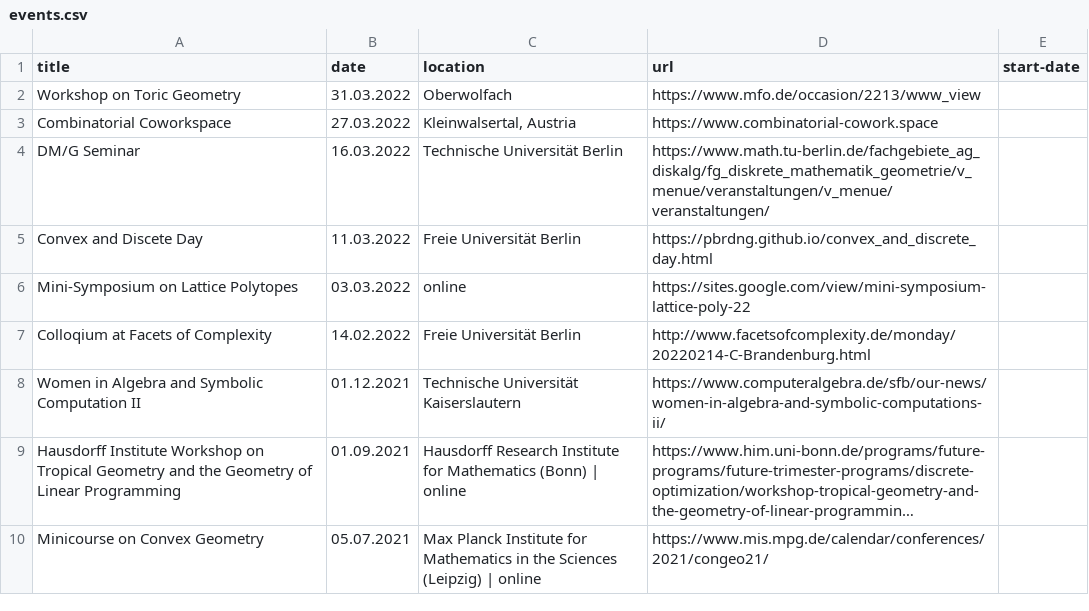
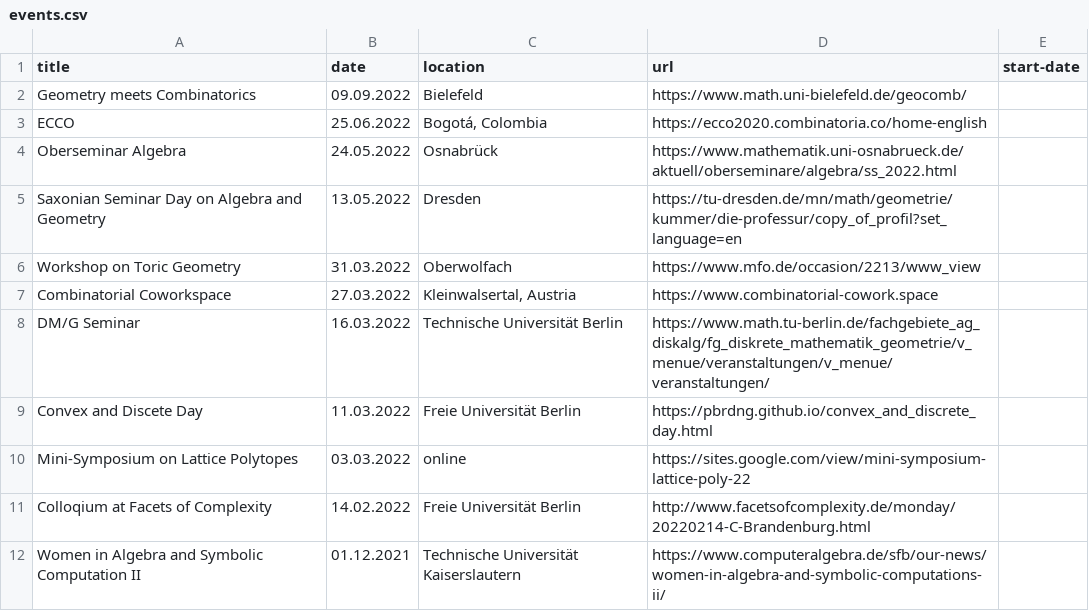
Before and after one commit to mariebrandenburg/mariebrandenburg.github.io, a CSV file: _data/events.csv, drawn as a sheet; only a part is shown; the shorter side is filled out with more unchanged rows; long unchanged cells end in ….

```diff
--- a/_data/events.csv
+++ b/_data/events.csv
@@ -1,2 +1,6 @@
 title,date,location,url,start-date
+Geometry meets Combinatorics,09.09.2022,Bielefeld,https://www.math.uni-bielefeld.de/geocomb/,
+ECCO,25.06.2022,"Bogotá, Colombia",https://ecco2020.combinatoria.co/home-english,
+Oberseminar Algebra,24.05.2022,Osnabrück,https://www.mathematik.uni-osnabrueck.de/aktuell/oberseminare/algebra/ss_2022.html,
+Saxonian Seminar Day on Algebra and Geometry,13.05.2022,Dresden,https://tu-dresden.de/mn/math/geometrie/kummer/die-professur/copy_of_profil?set_language=en,
 Workshop on Toric Geometry,31.03.2022,Oberwolfach,https://www.mfo.de/occasion/2213/www_view,
```
Also changed, not shown: 7 other files.
